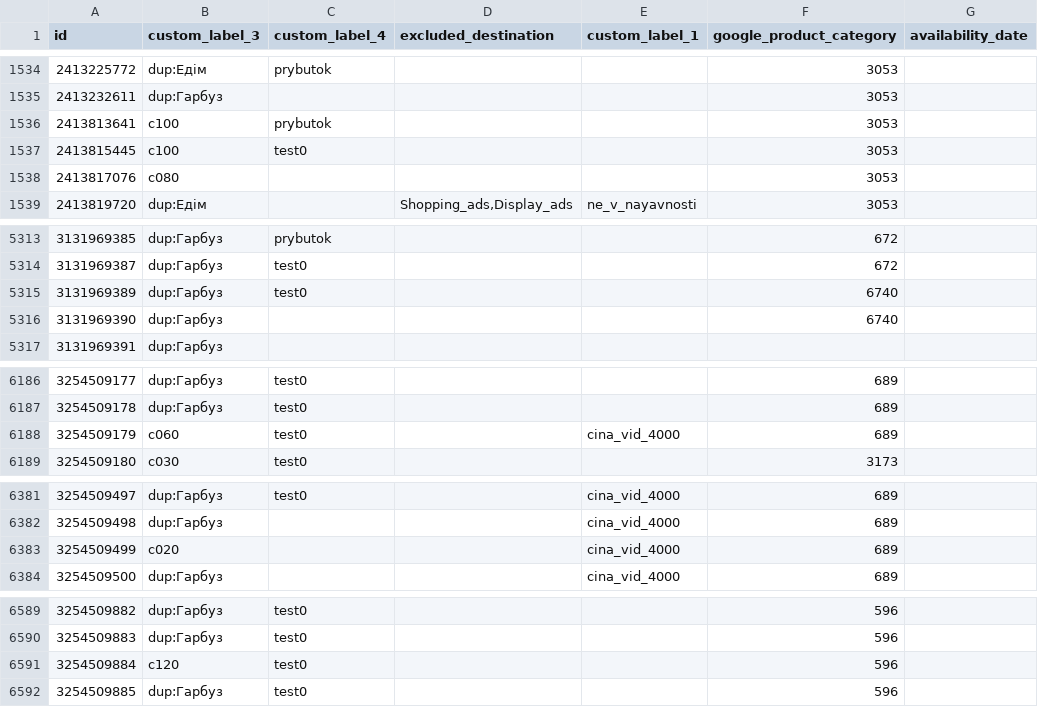
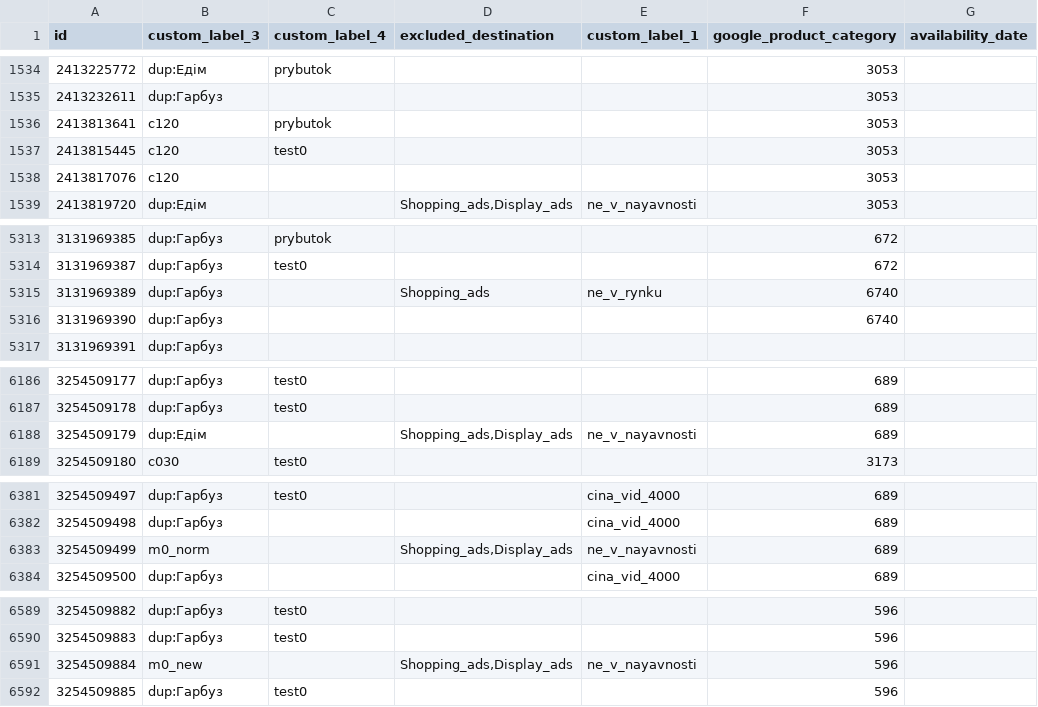
Before and after one commit to enagrosvit-beep/pub, a TSV file: feeds/Тиква-labels.tsv, drawn as a sheet; only a part is shown, gaps mark what is left out; the diff covers the shown part only.

```diff
--- a/feeds/Тиква-labels.tsv
+++ b/feeds/Тиква-labels.tsv
@@ -1535,5 +1535,5 @@ id	custom_label_3	custom_label_4	excluded_destination	custom_label_1	google_prod
 2413232611	dup:Гарбуз				3053	
-2413813641	c100	prybutok			3053	
-2413815445	c100	test0			3053	
-2413817076	c080				3053	
+2413813641	c120	prybutok			3053	
+2413815445	c120	test0			3053	
+2413817076	c120				3053	
 2413819720	dup:Едім		Shopping_ads,Display_ads	ne_v_nayavnosti	3053	
@@ -5314,3 +5314,3 @@ id	custom_label_3	custom_label_4	excluded_destination	custom_label_1	google_prod
 3131969387	dup:Гарбуз	test0			672	
-3131969389	dup:Гарбуз	test0			6740	
+3131969389	dup:Гарбуз		Shopping_ads	ne_v_rynku	6740	
 3131969390	dup:Гарбуз				6740	
@@ -6187,3 +6187,3 @@ id	custom_label_3	custom_label_4	excluded_destination	custom_label_1	google_prod
 3254509178	dup:Гарбуз	test0			689	
-3254509179	c060	test0		cina_vid_4000	689	
+3254509179	dup:Едім		Shopping_ads,Display_ads	ne_v_nayavnosti	689	
 3254509180	c030	test0			3173	
@@ -6382,3 +6382,3 @@ id	custom_label_3	custom_label_4	excluded_destination	custom_label_1	google_prod
 3254509498	dup:Гарбуз			cina_vid_4000	689	
-3254509499	c020			cina_vid_4000	689	
+3254509499	m0_norm		Shopping_ads,Display_ads	ne_v_nayavnosti	689	
 3254509500	dup:Гарбуз			cina_vid_4000	689	
@@ -6590,3 +6590,3 @@ id	custom_label_3	custom_label_4	excluded_destination	custom_label_1	google_prod
 3254509883	dup:Гарбуз	test0			596	
-3254509884	c120	test0			596	
+3254509884	m0_new		Shopping_ads,Display_ads	ne_v_nayavnosti	596	
 3254509885	dup:Гарбуз	test0			596	
```
Also changed, not shown: 12 edited cells elsewhere in this file, feeds/Едім-labels.tsv, 1 other file.
